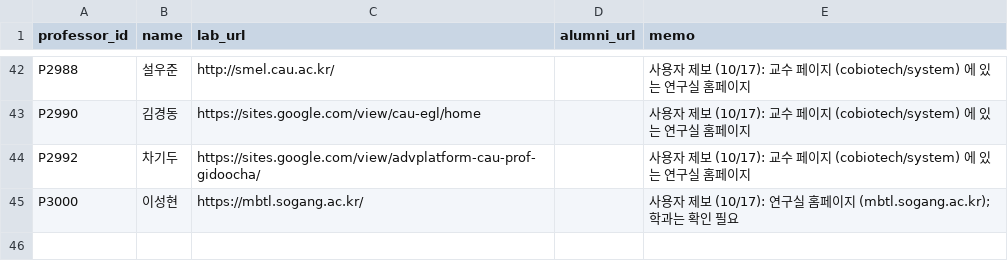
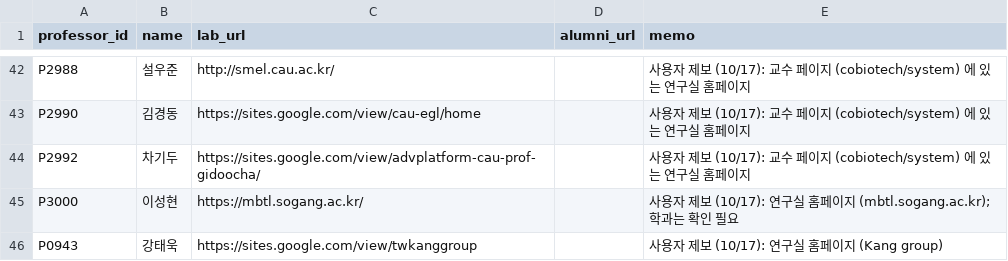
Before and after one commit to hyungjin1213-collab/about_bio, a CSV file: 0. korea bio map/data/lab_sites_manual.csv, drawn as a sheet; only a part is shown, gaps mark what is left out.

```diff
--- a/0. korea bio map/data/lab_sites_manual.csv
+++ b/0. korea bio map/data/lab_sites_manual.csv
@@ -45 +45,2 @@ P2992,차기두,https://sites.google.com/view/advplatform-cau-prof-gidoocha/,,
 P3000,이성현,https://mbtl.sogang.ac.kr/,,사용자 제보 (10/17): 연구실 홈페이지 (mbtl.sogang.ac.kr); 학과는 확인 필요
+P0943,강태욱,https://sites.google.com/view/twkanggroup,,사용자 제보 (10/17): 연구실 홈페이지 (Kang group)
```
